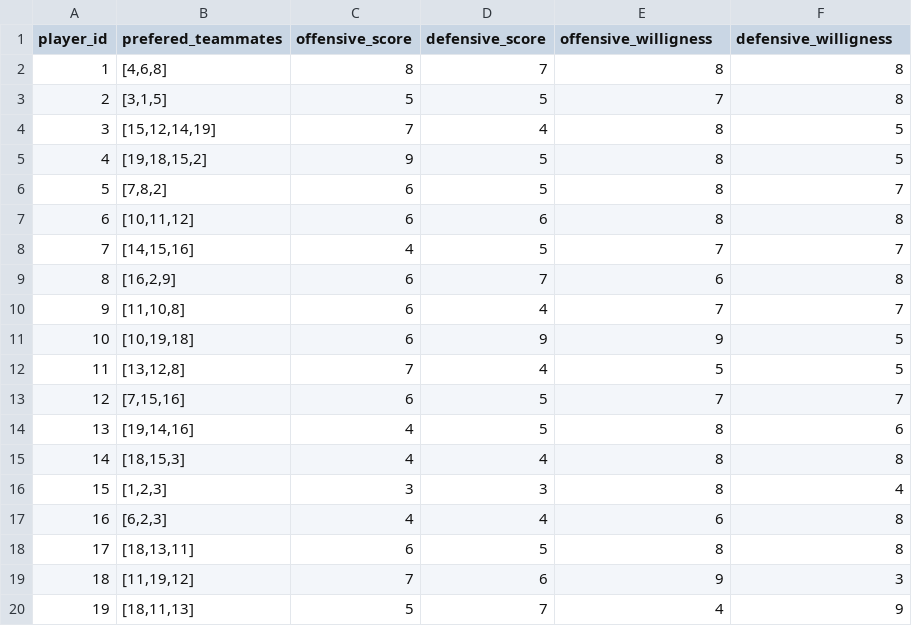
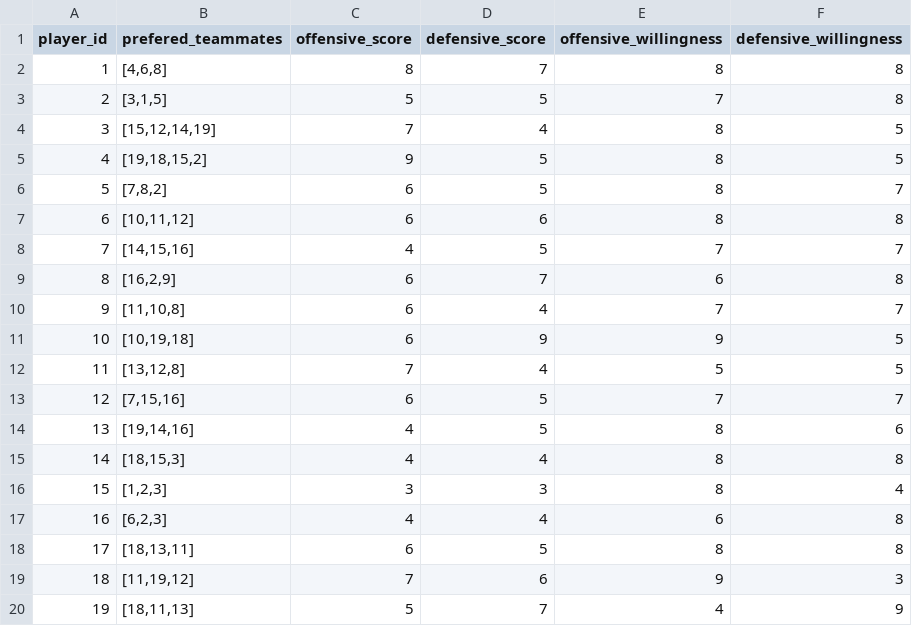
Before and after one commit to yukikongju/Miscellaneous-Projects, a CSV file: LineupOptimization/data/dummy_ilp1.csv, drawn as a sheet.

```diff
--- a/LineupOptimization/data/dummy_ilp1.csv
+++ b/LineupOptimization/data/dummy_ilp1.csv
@@ -1,2 +1,2 @@
-player_id,prefered_teammates,offensive_score,defensive_score,offensive_willigness,defensive_willigness
+player_id,prefered_teammates,offensive_score,defensive_score,offensive_willingness,defensive_willingness
 1,"[4,6,8]",8,7,8,8
```
Also changed, not shown: LineupOptimization/data/dummy_situation1.csv, 5 other files.
